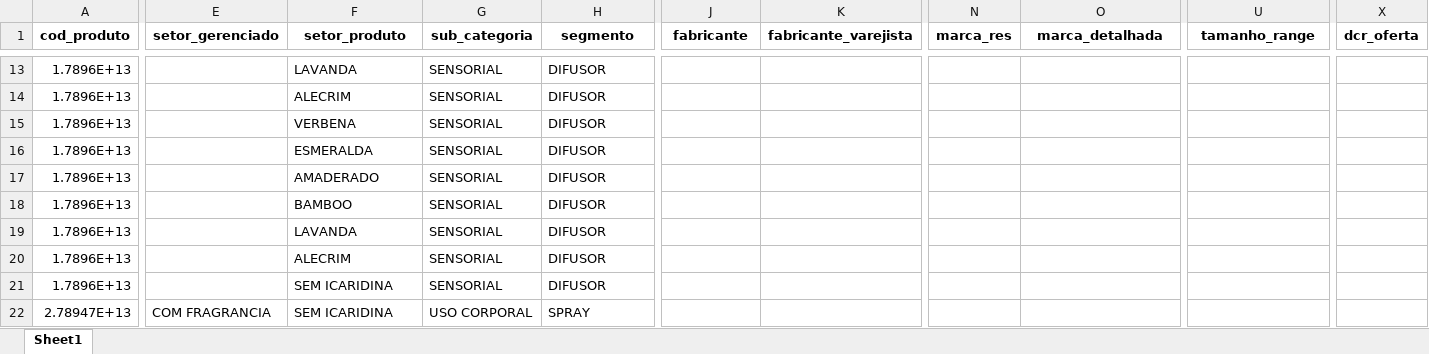
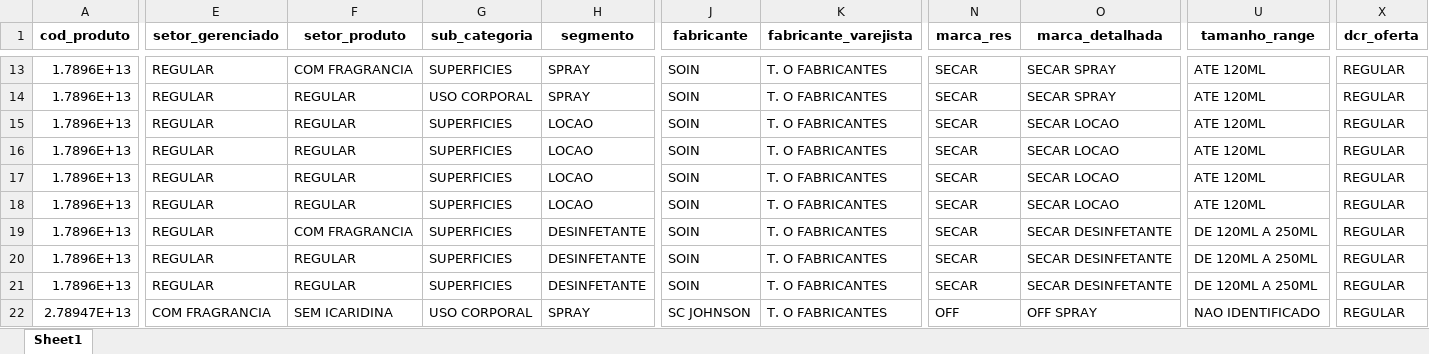
Before and after one commit to leozinn19/CadastraProdutos, an Excel workbook: bases/BASE_NOVA.xlsx, sheet Sheet1, drawn as a sheet; only a part is shown, gaps mark what is left out; values as stored, in another font and other column widths than the file's, no borders; the diff covers the shown part only; the diff names each change by its address in the sheet, - before the commit and + after, or states it on an @@ line.

```diff
--- a/bases/BASE_NOVA.xlsx (sheet Sheet1)
+++ b/bases/BASE_NOVA.xlsx (sheet Sheet1)
-E13:E21 (setor_gerenciado): (empty)
+E13:E21 (setor_gerenciado): REGULAR
-F13 (setor_produto): LAVANDA
+F13 (setor_produto): COM FRAGRANCIA
-G13 (sub_categoria): SENSORIAL
+G13 (sub_categoria): SUPERFICIES
-H13:H14 (segmento): DIFUSOR
+H13:H14 (segmento): SPRAY
-J13:J21 (fabricante): (empty)
+J13:J21 (fabricante): SOIN
-K13:K22 (fabricante_varejista): (empty)
+K13:K22 (fabricante_varejista): T. O FABRICANTES
-N13:N21 (marca_res): (empty)
+N13:N21 (marca_res): SECAR
-O13:O14 (marca_detalhada): (empty)
+O13:O14 (marca_detalhada): SECAR SPRAY
-U13:U18 (tamanho_range): (empty)
+U13:U18 (tamanho_range): ATE 120ML
-X13:X22 (dcr_oferta): (empty)
+X13:X22 (dcr_oferta): REGULAR
-F14 (setor_produto): ALECRIM
+F14 (setor_produto): REGULAR
-G14 (sub_categoria): SENSORIAL
+G14 (sub_categoria): USO CORPORAL
-F15 (setor_produto): VERBENA
+F15 (setor_produto): REGULAR
-G15:G21 (sub_categoria): SENSORIAL
+G15:G21 (sub_categoria): SUPERFICIES
-H15:H18 (segmento): DIFUSOR
+H15:H18 (segmento): LOCAO
-O15:O18 (marca_detalhada): (empty)
+O15:O18 (marca_detalhada): SECAR LOCAO
-F16 (setor_produto): ESMERALDA
+F16 (setor_produto): REGULAR
-F17 (setor_produto): AMADERADO
+F17 (setor_produto): REGULAR
-F18 (setor_produto): BAMBOO
+F18 (setor_produto): REGULAR
-F19 (setor_produto): LAVANDA
+F19 (setor_produto): COM FRAGRANCIA
-H19:H21 (segmento): DIFUSOR
+H19:H21 (segmento): DESINFETANTE
-O19:O21 (marca_detalhada): (empty)
+O19:O21 (marca_detalhada): SECAR DESINFETANTE
-U19:U21 (tamanho_range): (empty)
+U19:U21 (tamanho_range): DE 120ML A 250ML
-F20 (setor_produto): ALECRIM
+F20 (setor_produto): REGULAR
-F21 (setor_produto): SEM ICARIDINA
+F21 (setor_produto): REGULAR
-J22 (fabricante): (empty)
+J22 (fabricante): SC JOHNSON
-N22 (marca_res): (empty)
+N22 (marca_res): OFF
-O22 (marca_detalhada): (empty)
+O22 (marca_detalhada): OFF SPRAY
-U22 (tamanho_range): (empty)
+U22 (tamanho_range): NAO IDENTIFICADO
```
Also changed, not shown: 915 edited cells elsewhere in this sheet, 13 other files.
